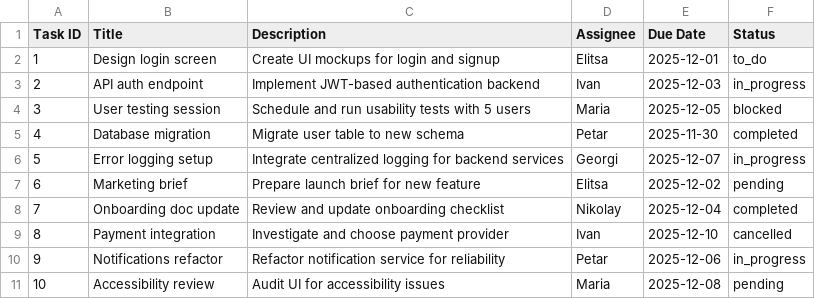
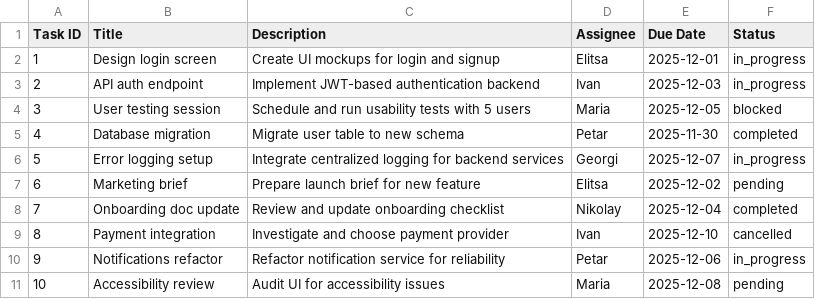
Before and after one commit to Vivafolio/vivafolio-vs-code, a CSV file: apps/blockprotocol-poc/data/tasks.csv, drawn as a sheet.

Commit message:
Update sample task status

```diff
--- a/apps/blockprotocol-poc/data/tasks.csv
+++ b/apps/blockprotocol-poc/data/tasks.csv
@@ -1,3 +1,3 @@
 Task ID,Title,Description,Assignee,Due Date,Status
-1,Design login screen,Create UI mockups for login and signup,Elitsa,2025-12-01,to_do
+1,Design login screen,Create UI mockups for login and signup,Elitsa,2025-12-01,in_progress
 2,API auth endpoint,Implement JWT-based authentication backend,Ivan,2025-12-03,in_progress
```
